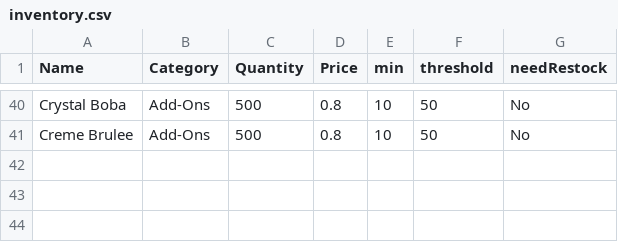
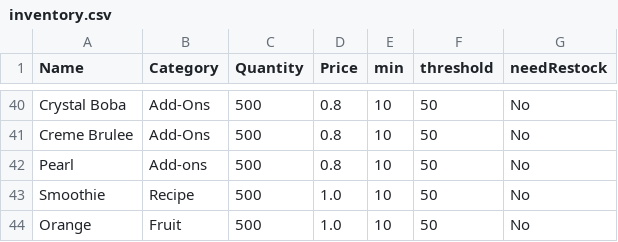
Before and after one commit to DevPatel3547/CustomerPOSSystemInitialApp, a CSV file: inventory.csv, drawn as a sheet; only a part is shown, gaps mark what is left out.

Commit message:
Update inventory.csv

```diff
--- a/inventory.csv
+++ b/inventory.csv
@@ -41 +41,4 @@ Crystal Boba,Add-Ons,500,0.8,10,50,No
 Creme Brulee,Add-Ons,500,0.8,10,50,No
+Pearl,Add-ons,500,0.8,10,50,No
+Smoothie,Recipe,500,1.0,10,50,No
+Orange,Fruit,500,1.0,10,50,No
```
